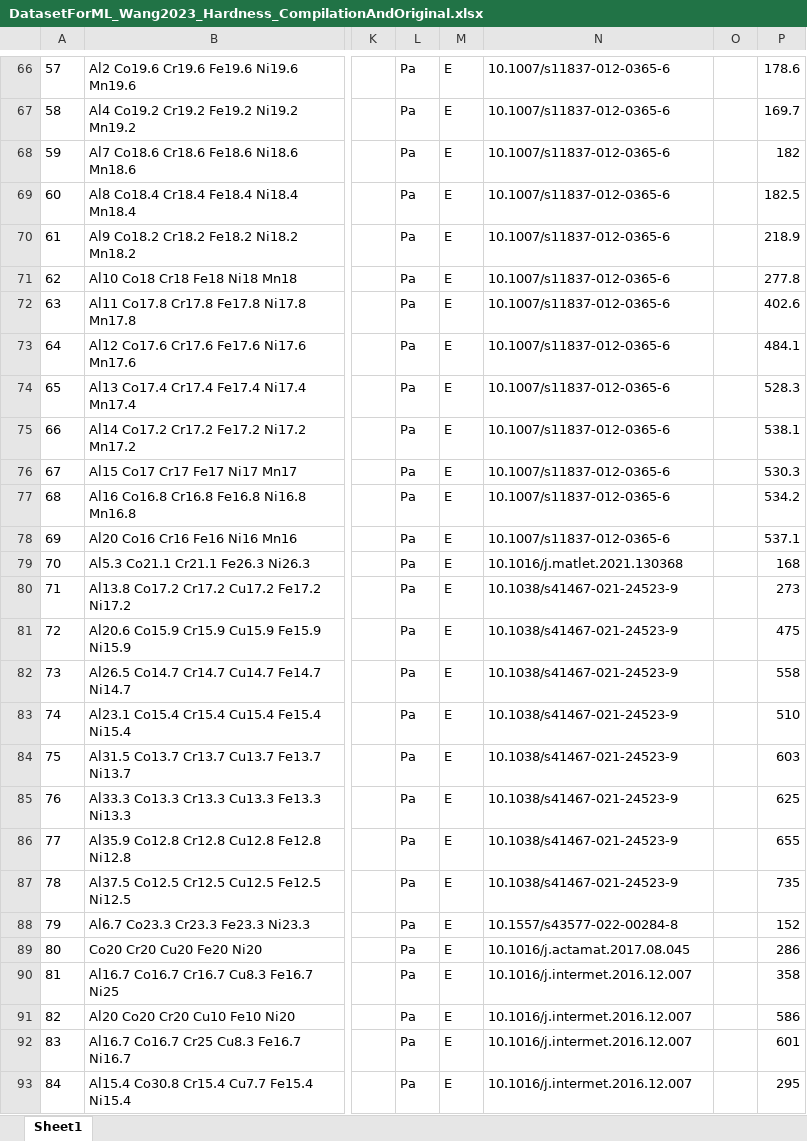
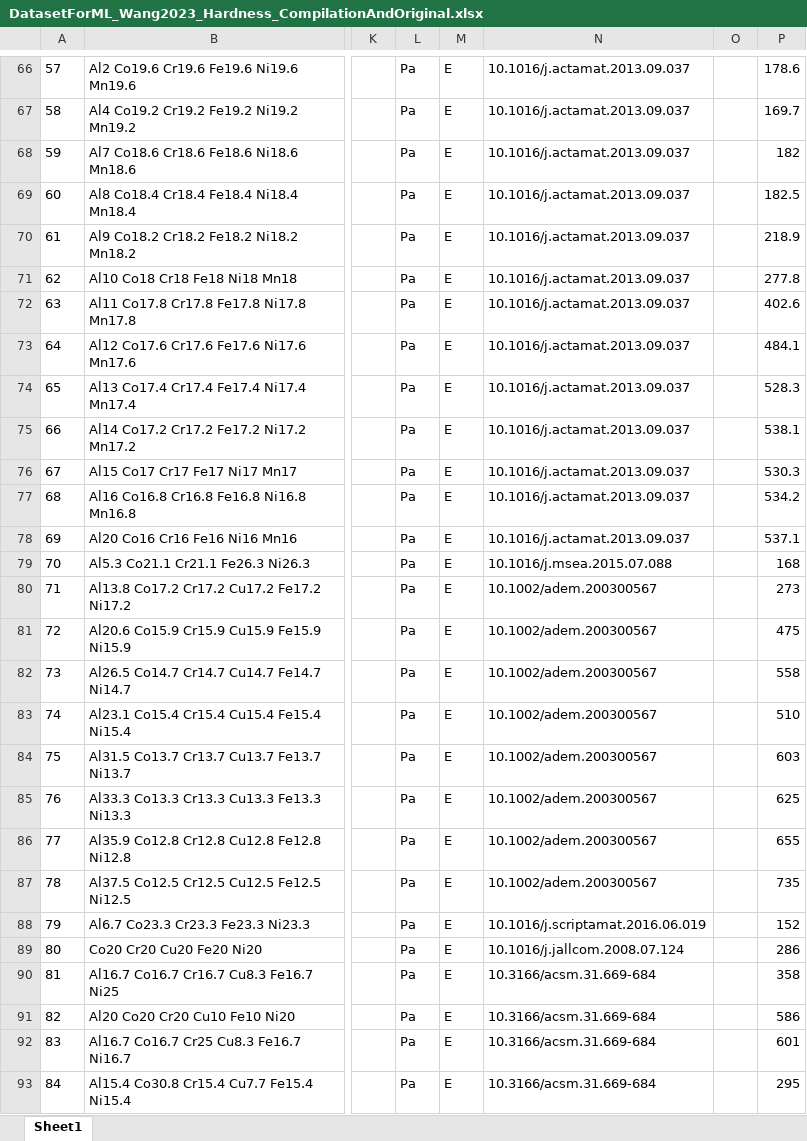
Before and after one commit to amkrajewski/ULTERA-contribute-amkrajewski, an Excel workbook: DatasetForML_Wang2023_Hardness_CompilationAndOriginal.xlsx, sheet Sheet1, drawn as a sheet; only a part is shown, gaps mark what is left out; values as stored, in another font and other column widths than the file's, no borders; the diff covers the shown part only; the diff names each change by its address in the sheet, - before the commit and + after, or states it on an @@ line.

```diff
--- a/DatasetForML_Wang2023_Hardness_CompilationAndOriginal.xlsx (sheet Sheet1)
+++ b/DatasetForML_Wang2023_Hardness_CompilationAndOriginal.xlsx (sheet Sheet1)
-N66:N78: 10.1007/s11837-012-0365-6
+N66:N78: 10.1016/j.actamat.2013.09.037
-N79: 10.1016/j.matlet.2021.130368
+N79: 10.1016/j.msea.2015.07.088
-N80:N87: 10.1038/s41467-021-24523-9
+N80:N87: 10.1002/adem.200300567
-N88: 10.1557/s43577-022-00284-8
+N88: 10.1016/j.scriptamat.2016.06.019
-N89: 10.1016/j.actamat.2017.08.045
+N89: 10.1016/j.jallcom.2008.07.124
-N90:N93: 10.1016/j.intermet.2016.12.007
+N90:N93: 10.3166/acsm.31.669-684
```
Also changed, not shown: 130 edited cells elsewhere in this sheet.
